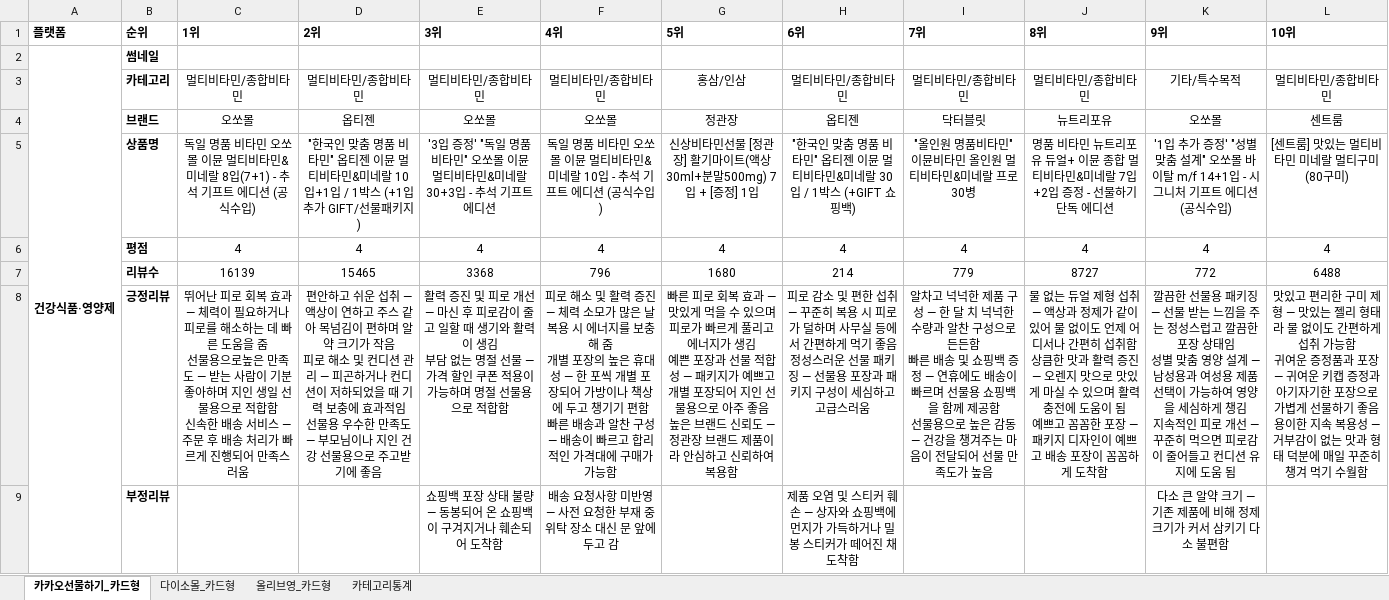
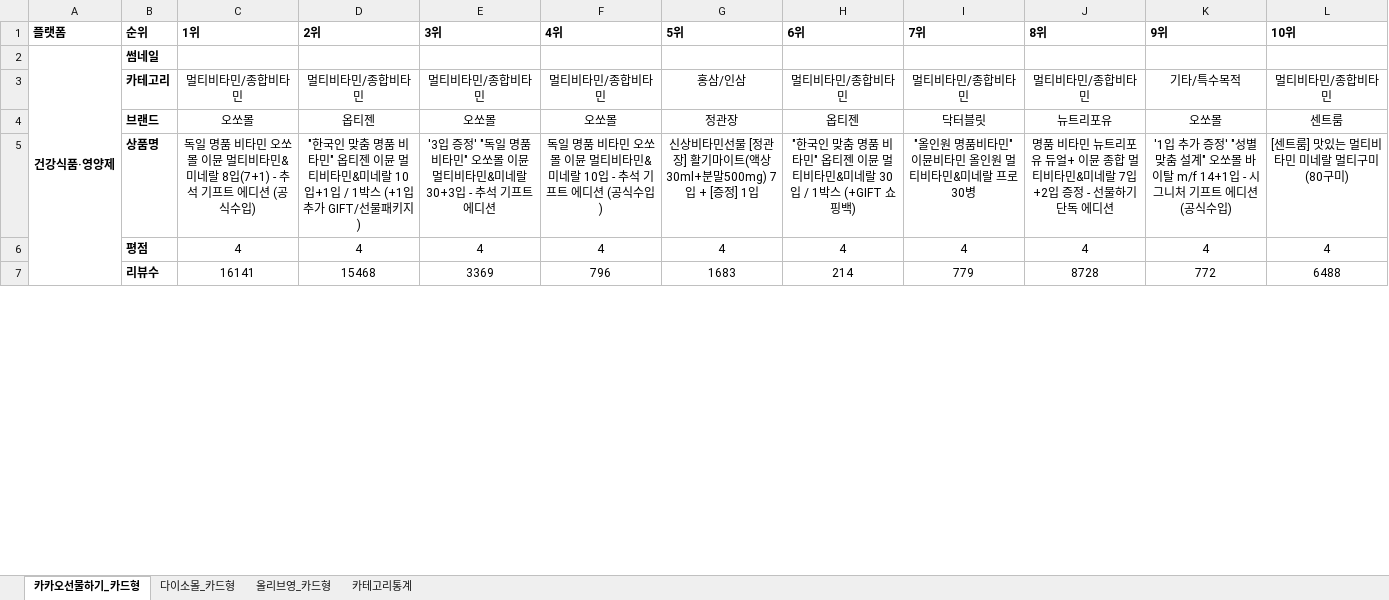
Before and after one commit to primexx98-sudo/online-mall-ranking, an Excel workbook: data/daily/2026-09/2026-09-27.xlsx, sheet 카카오선물하기_카드형, drawn as a sheet; only a part is shown; values as stored, in another font and other column widths than the file's, no borders; charts and pictures not drawn; removed rows and columns are numbered as before the commit, all else as after; ↵ is a line break in a cell; the diff covers the shown part only; the diff names each change by its address in the sheet, - before the commit and + after, or states it on an @@ line.

```diff
--- a/data/daily/2026-09/2026-09-27.xlsx (sheet 카카오선물하기_카드형)
+++ b/data/daily/2026-09/2026-09-27.xlsx (sheet 카카오선물하기_카드형)
-C7: 16139
+C7: 16141
-D7: 15465
+D7: 15468
-E7: 3368
+E7: 3369
-G7: 1680
+G7: 1683
-J7: 8727
+J7: 8728
-row 8:  | 긍정리뷰 | 뛰어난 피로 회복 효과 — 체력이 필요하거나 피로를 해소하는 데 빠른 도움을 줌 ↵ 선물용으로높은 만족도 — 받는 사람이 기분 좋아하며 지인 생일 선물용으로 적합함 ↵ 신속한 배송 서비스 — 주문 후 배송 처리가 빠르게 진행되어 만족스러움 | 편안하고 쉬운 섭취 — 액상이 연하고 주스 같아 목넘김이 편하며 알약 크기가 작음 ↵ 피로 해소 및 컨디션 관리 — 피곤하거나 컨디션이 저하되었을 때 기력 보충에 효과적임 ↵ 선물용 우수한 만족도 — 부모님이나 지인 건강 선물용으로 주고받기에 좋음 | 활력 증진 및 피로 개선 — 마신 후 피로감이 줄고 일할 때 생기와 활력이 생김 ↵ 부담 없는 명절 선물 — 가격 할인 쿠폰 적용이 가능하며 명절 선물용으로 적합함 | 피로 해소 및 활력 증진 — 체력 소모가 많은 날 복용 시 에너지를 보충해 줌 ↵ 개별 포장의 높은 휴대성 — 한 포씩 개별 포장되어 가방이나 책상에 두고 챙기기 편함 ↵ 빠른 배송과 알찬 구성 — 배송이 빠르고 합리적인 가격대에 구매가 가능함 | 빠른 피로 회복 효과 — 맛있게 먹을 수 있으며 피로가 빠르게 풀리고 에너지가 생김 ↵ 예쁜 포장과 선물 적합성 — 패키지가 예쁘고 개별 포장되어 지인 선물용으로 아주 좋음 ↵ 높은 브랜드 신뢰도 — 정관장 브랜드 제품이라 안심하고 신뢰하여 복용함 | 피로 감소 및 편한 섭취 — 꾸준히 복용 시 피로가 덜하며 사무실 등에서 간편하게 먹기 좋음 ↵ 정성스러운 선물 패키징 — 선물용 포장과 패키지 구성이 세심하고 고급스러움 | 알차고 넉넉한 제품 구성 — 한 달 치 넉넉한 수량과 알찬 구성으로 든든함 ↵ 빠른 배송 및 쇼핑백 증정 — 연휴에도 배송이 빠르며 선물용 쇼핑백을 함께 제공함 ↵ 선물용으로 높은 감동 — 건강을 챙겨주는 마음이 전달되어 선물 만족도가 높음 | 물 없는 듀얼 제형 섭취 — 액상과 정제가 같이 있어 물 없이도 언제 어디서나 간편히 섭취함 ↵ 상큼한 맛과 활력 증진 — 오렌지 맛으로 맛있게 마실 수 있으며 활력 충전에 도움이 됨 ↵ 예쁘고 꼼꼼한 포장 — 패키지 디자인이 예쁘고 배송 포장이 꼼꼼하게 도착함 | 깔끔한 선물용 패키징 — 선물 받는 느낌을 주는 정성스럽고 깔끔한 포장 상태임 ↵ 성별 맞춤 영양 설계 — 남성용과 여성용 제품 선택이 가능하여 영양을 세심하게 챙김 ↵ 지속적인 피로 개선 — 꾸준히 먹으면 피로감이 줄어들고 컨디션 유지에 도움 됨 | 맛있고 편리한 구미 제형 — 맛있는 젤리 형태라 물 없이도 간편하게 섭취 가능함 ↵ 귀여운 증정품과 포장 — 귀여운 키캡 증정과 아기자기한 포장으로 가볍게 선물하기 좋음 ↵ 용이한 지속 복용성 — 거부감이 없는 맛과 형태 덕분에 매일 꾸준히 챙겨 먹기 수월함
-row 9:  | 부정리뷰 |  |  | 쇼핑백 포장 상태 불량 — 동봉되어 온 쇼핑백이 구겨지거나 훼손되어 도착함 | 배송 요청사항 미반영 — 사전 요청한 부재 중 위탁 장소 대신 문 앞에 두고 감 |  | 제품 오염 및 스티커 훼손 — 상자와 쇼핑백에 먼지가 가득하거나 밀봉 스티커가 떼어진 채 도착함 |  |  | 다소 큰 알약 크기 — 기존 제품에 비해 정제 크기가 커서 삼키기 다소 불편함
```
Also changed, not shown: 4 added rows, 2 removed rows and 22 edited cells elsewhere in this sheet, sheet 다이소몰_카드형, sheet 카테고리통계, sheet 올리브영_카드형, charts or pictures.
